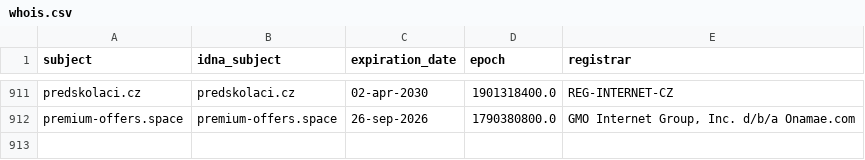
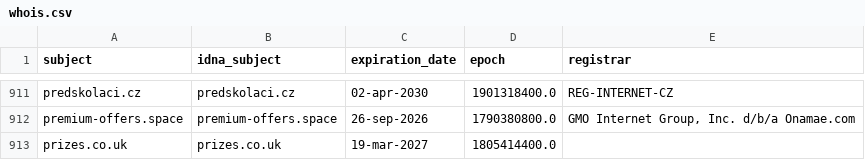
Before and after one commit to Ultimate-Hosts-Blacklist/someonewhocares.org, a CSV file: .pyfunceble/whois.csv, drawn as a sheet; only a part is shown, gaps mark what is left out; the diff names each change by its address in the sheet, - before the commit and + after, or states it on an @@ line.

```diff
--- a/.pyfunceble/whois.csv
+++ b/.pyfunceble/whois.csv
+row 913: prizes.co.uk | prizes.co.uk | 19-mar-2027 | 1805414400.0
```
Also changed, not shown: output/domains.list/continue.csv, 6 other files.
